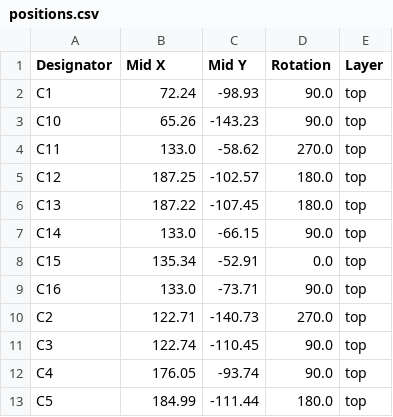
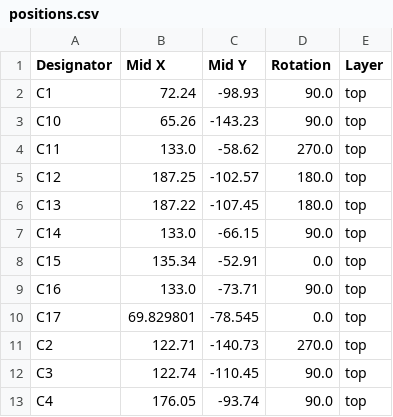
Before and after one commit to acwright/APL1, a CSV file: Production/APL1/Rev 1.0/positions.csv, drawn as a sheet; only a part is shown; the shorter side is filled out with more unchanged rows.

```diff
--- a/Production/APL1/Rev 1.0/positions.csv
+++ b/Production/APL1/Rev 1.0/positions.csv
@@ -9,2 +9,3 @@ C15,135.34,-52.91,0.0,top
 C16,133.0,-73.71,90.0,top
+C17,69.829801,-78.545,0.0,top
 C2,122.71,-140.73,270.0,top
```
Also changed, not shown: Production/APL1/Rev 1.0/bom.csv, Production/APL1/Rev 1.0/designators.csv, 10 other files.
